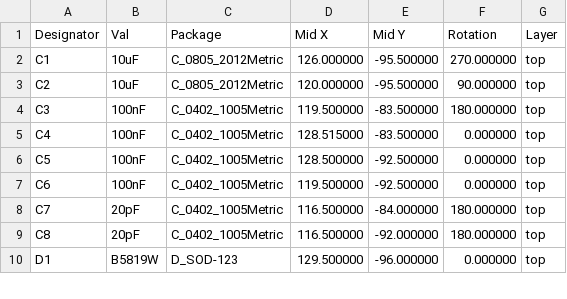
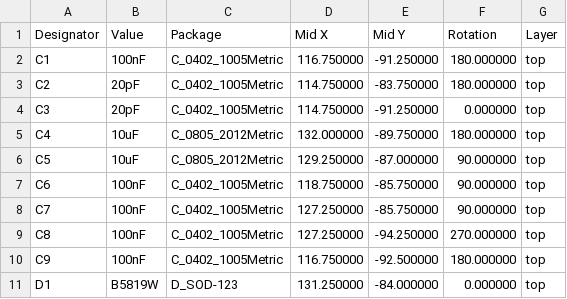
Before and after one commit to lbthomsen/st-link, a CSV file: pcb/stlink_a_pos.csv, drawn as a sheet; only a part is shown; the diff covers the shown part only.

```diff
--- a/pcb/stlink_a_pos.csv
+++ b/pcb/stlink_a_pos.csv
@@ -1,10 +1,11 @@
-Designator,Val,Package,Mid X,Mid Y,Rotation,Layer
-"C1","10uF","C_0805_2012Metric",126.000000,-95.500000,270.000000,top
-"C2","10uF","C_0805_2012Metric",120.000000,-95.500000,90.000000,top
-"C3","100nF","C_0402_1005Metric",119.500000,-83.500000,180.000000,top
-"C4","100nF","C_0402_1005Metric",128.515000,-83.500000,0.000000,top
-"C5","100nF","C_0402_1005Metric",128.500000,-92.500000,0.000000,top
-"C6","100nF","C_0402_1005Metric",119.500000,-92.500000,0.000000,top
-"C7","20pF","C_0402_1005Metric",116.500000,-84.000000,180.000000,top
-"C8","20pF","C_0402_1005Metric",116.500000,-92.000000,180.000000,top
-"D1","B5819W","D_SOD-123",129.500000,-96.000000,0.000000,top
+Designator,Value,Package,Mid X,Mid Y,Rotation,Layer
+"C1","100nF","C_0402_1005Metric",116.750000,-91.250000,180.000000,top
+"C2","20pF","C_0402_1005Metric",114.750000,-83.750000,180.000000,top
+"C3","20pF","C_0402_1005Metric",114.750000,-91.250000,0.000000,top
+"C4","10uF","C_0805_2012Metric",132.000000,-89.750000,180.000000,top
+"C5","10uF","C_0805_2012Metric",129.250000,-87.000000,90.000000,top
+"C6","100nF","C_0402_1005Metric",118.750000,-85.750000,90.000000,top
+"C7","100nF","C_0402_1005Metric",127.250000,-85.750000,90.000000,top
+"C8","100nF","C_0402_1005Metric",127.250000,-94.250000,270.000000,top
+"C9","100nF","C_0402_1005Metric",116.750000,-92.500000,180.000000,top
+"D1","B5819W","D_SOD-123",131.250000,-84.000000,0.000000,top
```
Also changed, not shown: 7 added rows, 1 removed row and 39 edited cells elsewhere in this file, pcb/stlink_a/stlink-top-pos.csv, pcb/stlink_a_bom.csv, 20 other files.
